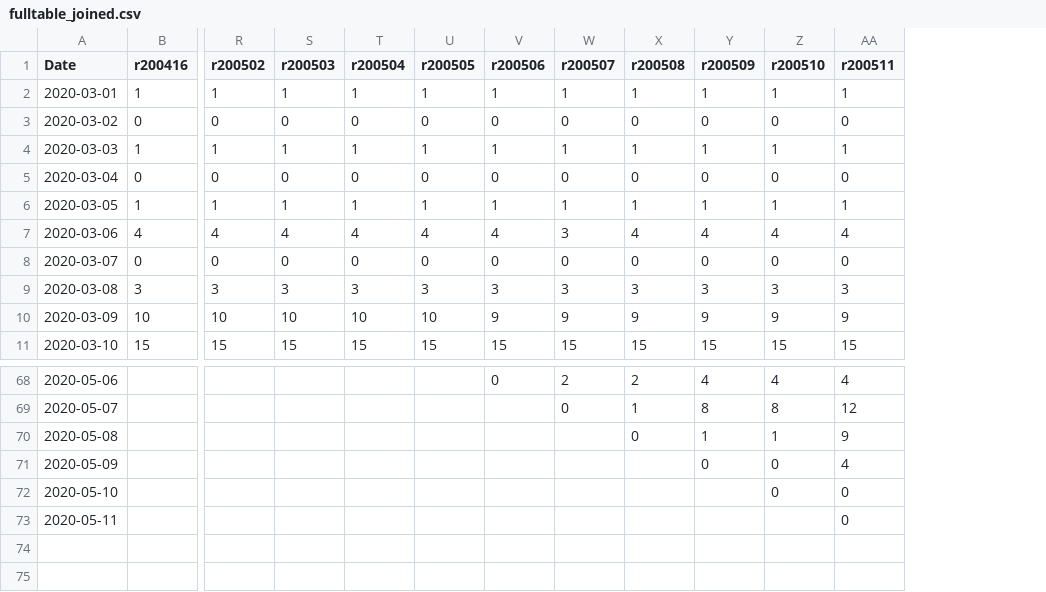
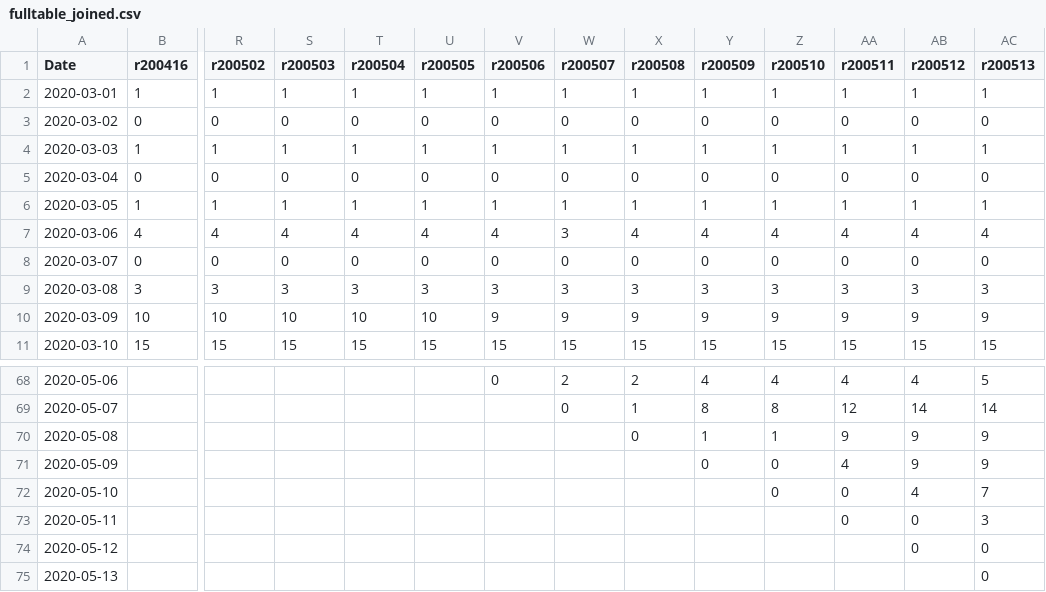
Before and after one commit to covid19dk/fastRestimation, a CSV file: data/SSI_daily_hosp_processed/fulltable_joined.csv, drawn as a sheet; only a part is shown, gaps mark what is left out; rows hold the shown columns only; the diff names each change by its address in the sheet, - before the commit and + after, or states it on an @@ line.

Commit message:
new data and scripts and shiny

```diff
--- a/data/SSI_daily_hosp_processed/fulltable_joined.csv
+++ b/data/SSI_daily_hosp_processed/fulltable_joined.csv
+column AB (r200512), rows 2-11: 1 | 0 | 1 | 0 | 1 | 4 | 0 | 3 | 9 | 15; rows 68-73: 4 | 14 | 9 | 9 | 4 | 0
+column AC (r200513), rows 2-11: 1 | 0 | 1 | 0 | 1 | 4 | 0 | 3 | 9 | 15; rows 68-73: 5 | 14 | 9 | 9 | 7 | 3
+row 74: 2020-05-12 |  |  |  |  |  |  |  |  |  |  |  | 0 | 0
+row 75: 2020-05-13 |  |  |  |  |  |  |  |  |  |  |  |  | 0
```
Also changed, not shown: 15 other files.
